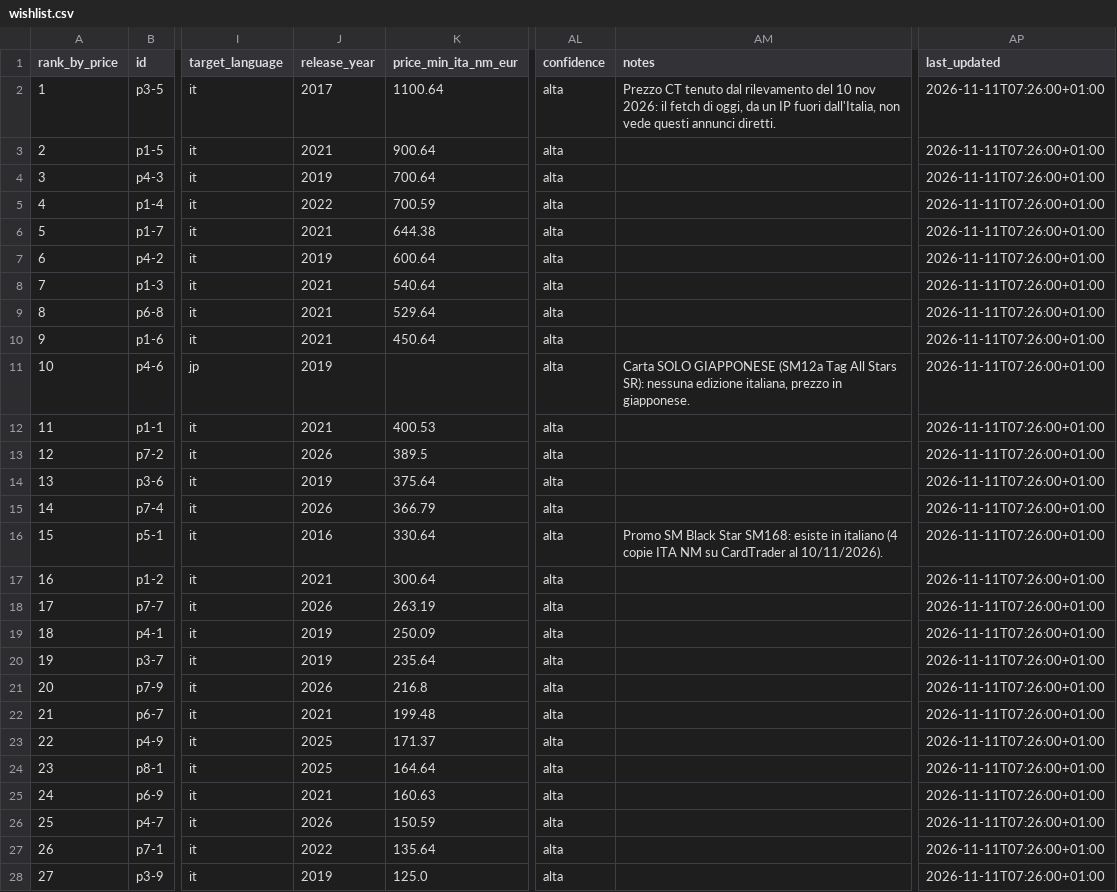
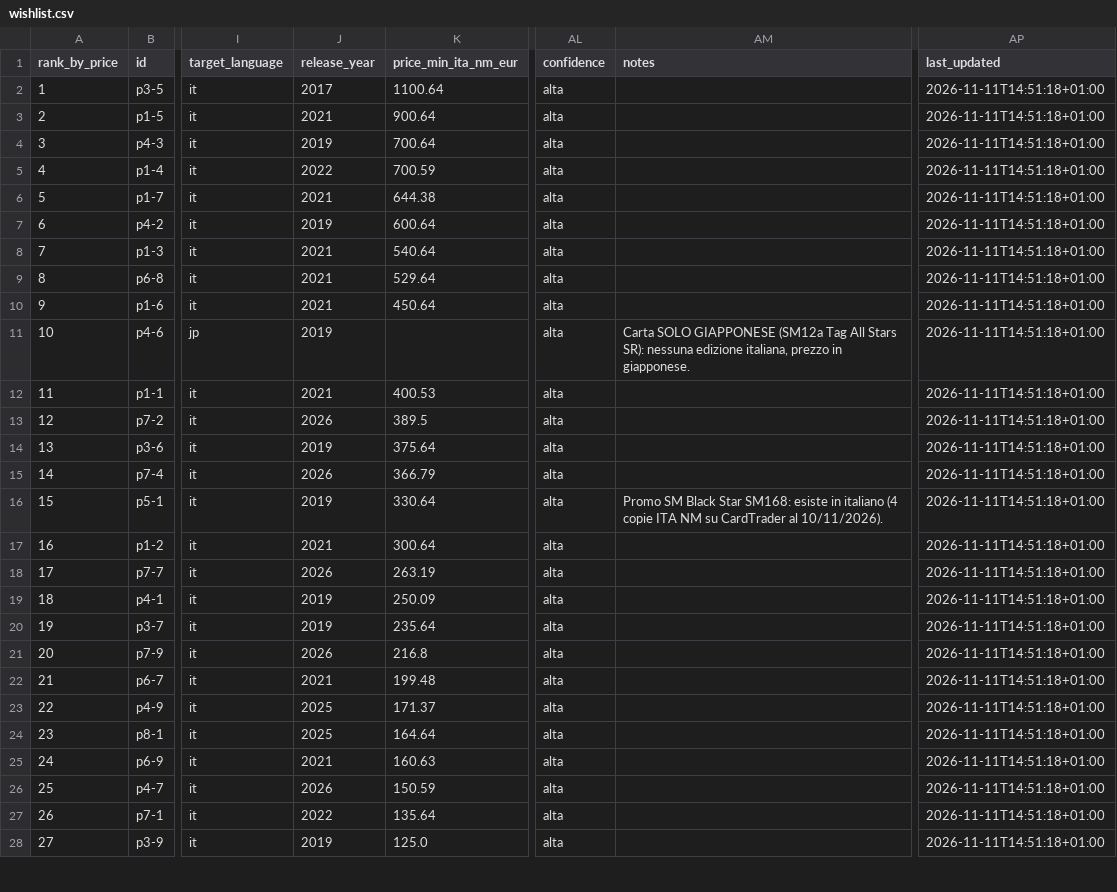
Before and after one commit to ixion89-cpu/pokemon-wishlist-data, a CSV file: data/wishlist.csv, drawn as a sheet; only a part is shown, gaps mark what is left out; the diff covers the shown part only; the diff names each change by its address in the sheet, - before the commit and + after, or states it on an @@ line.

```diff
--- a/data/wishlist.csv
+++ b/data/wishlist.csv
-AM2 (notes): Prezzo CT tenuto dal rilevamento del 10 nov 2026: il fetch di oggi, da un IP fuori dall'Italia, non vede questi annunci diretti.
+AM2 (notes): (empty)
-AP2:AP28 (last_updated): 2026-11-11T07:26:00+01:00
+AP2:AP28 (last_updated): 2026-11-11T14:51:18+01:00
-J16 (release_year): 2016
+J16 (release_year): 2019
```
Also changed, not shown: 42 edited cells elsewhere in this file, 2 other files.
